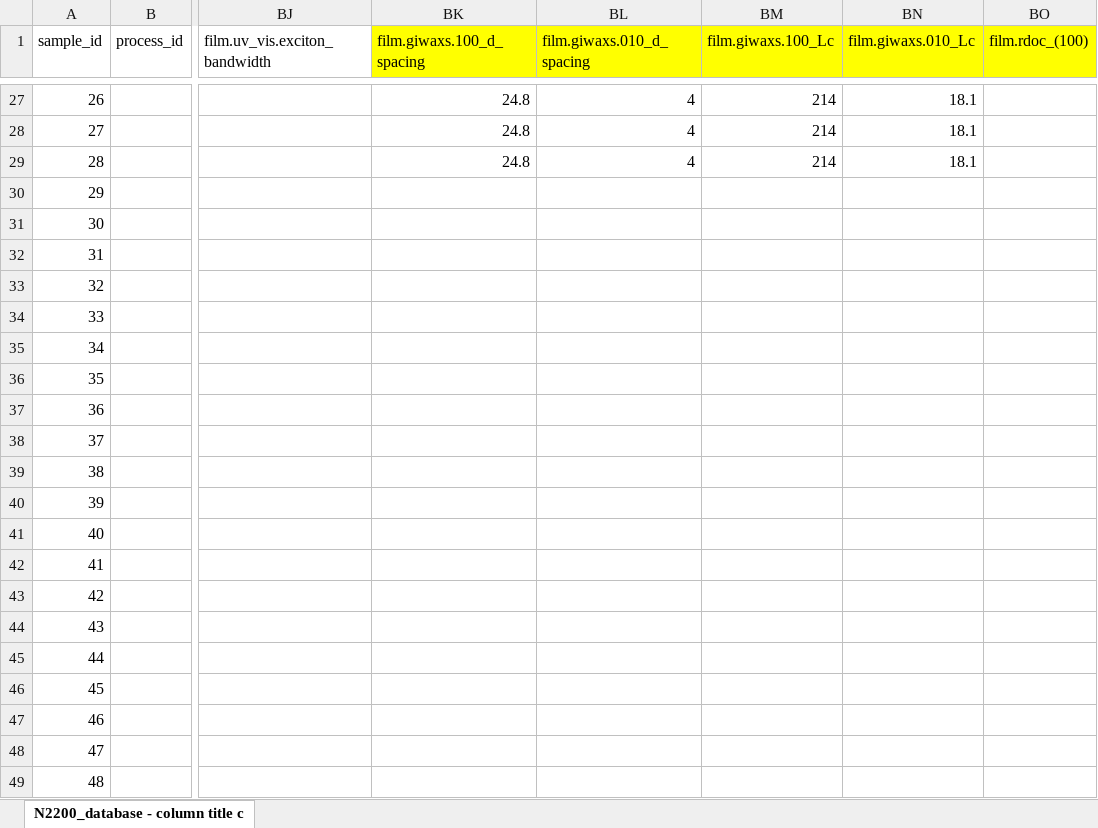
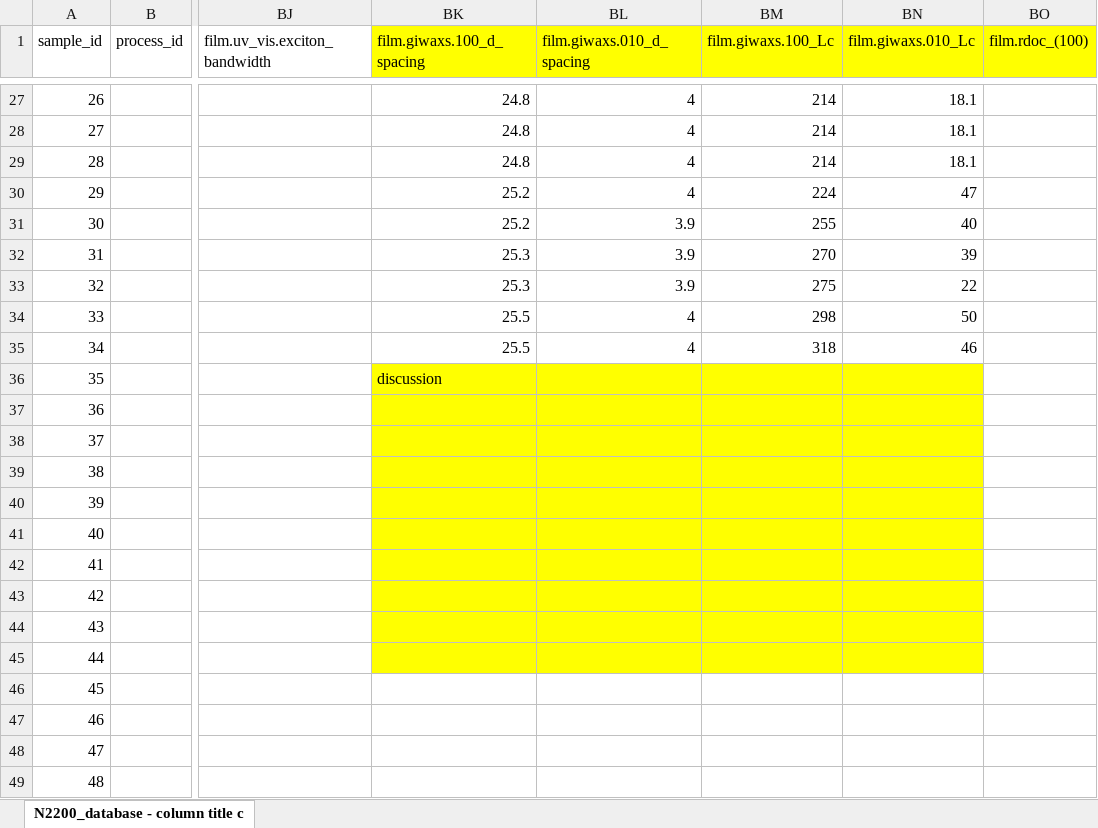
Before and after one commit to aaronliu64/ofet-db, an Excel workbook: db_feed/N2200/N2200_database - column title changing.xlsx, sheet N2200_database - column title c, drawn as a sheet; only a part is shown, gaps mark what is left out; values as stored, in another font and other column widths than the file's, no borders; the diff names each change by its address in the sheet, - before the commit and + after, or states it on an @@ line.

Commit message:
Update N2200_database - column title changing.xlsx

```diff
--- a/db_feed/N2200/N2200_database - column title changing.xlsx (sheet N2200_database - column title c)
+++ b/db_feed/N2200/N2200_database - column title changing.xlsx (sheet N2200_database - column title c)
-BK30:BK31 (film.giwaxs.100_d_spacing): (empty)
+BK30:BK31 (film.giwaxs.100_d_spacing): 25.2
-BL30 (film.giwaxs.010_d_spacing): (empty)
+BL30 (film.giwaxs.010_d_spacing): 4
-BM30 (film.giwaxs.100_Lc): (empty)
+BM30 (film.giwaxs.100_Lc): 224
-BN30 (film.giwaxs.010_Lc): (empty)
+BN30 (film.giwaxs.010_Lc): 47
-BL31:BL33 (film.giwaxs.010_d_spacing): (empty)
+BL31:BL33 (film.giwaxs.010_d_spacing): 3.9
-BM31 (film.giwaxs.100_Lc): (empty)
+BM31 (film.giwaxs.100_Lc): 255
-BN31 (film.giwaxs.010_Lc): (empty)
+BN31 (film.giwaxs.010_Lc): 40
-BK32:BK33 (film.giwaxs.100_d_spacing): (empty)
+BK32:BK33 (film.giwaxs.100_d_spacing): 25.3
-BM32 (film.giwaxs.100_Lc): (empty)
+BM32 (film.giwaxs.100_Lc): 270
-BN32 (film.giwaxs.010_Lc): (empty)
+BN32 (film.giwaxs.010_Lc): 39
-BM33 (film.giwaxs.100_Lc): (empty)
+BM33 (film.giwaxs.100_Lc): 275
-BN33 (film.giwaxs.010_Lc): (empty)
+BN33 (film.giwaxs.010_Lc): 22
-BK34:BK35 (film.giwaxs.100_d_spacing): (empty)
+BK34:BK35 (film.giwaxs.100_d_spacing): 25.5
-BL34:BL35 (film.giwaxs.010_d_spacing): (empty)
+BL34:BL35 (film.giwaxs.010_d_spacing): 4
-BM34 (film.giwaxs.100_Lc): (empty)
+BM34 (film.giwaxs.100_Lc): 298
-BN34 (film.giwaxs.010_Lc): (empty)
+BN34 (film.giwaxs.010_Lc): 50
-BM35 (film.giwaxs.100_Lc): (empty)
+BM35 (film.giwaxs.100_Lc): 318
-BN35 (film.giwaxs.010_Lc): (empty)
+BN35 (film.giwaxs.010_Lc): 46
-BK36 (film.giwaxs.100_d_spacing): (empty)
+BK36 (film.giwaxs.100_d_spacing): discussion
-BK36:BN45 fill: none
+BK36:BN45 fill: #FFFF00
```
